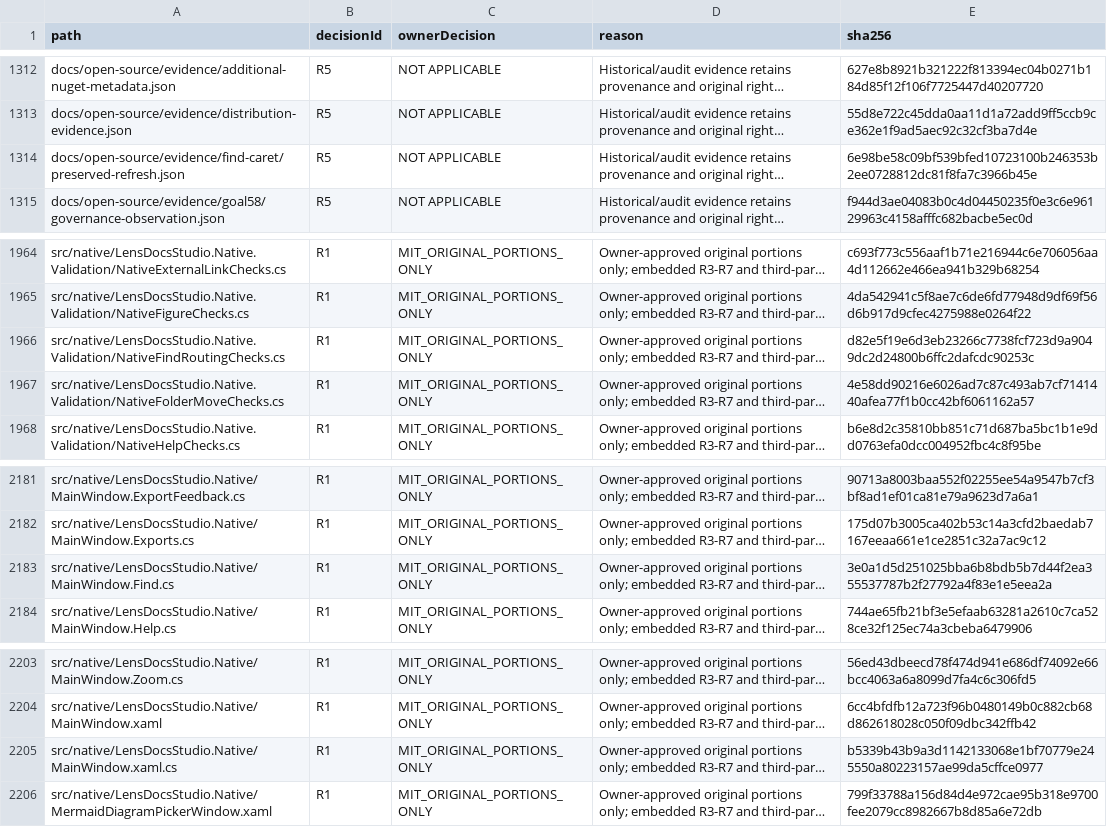
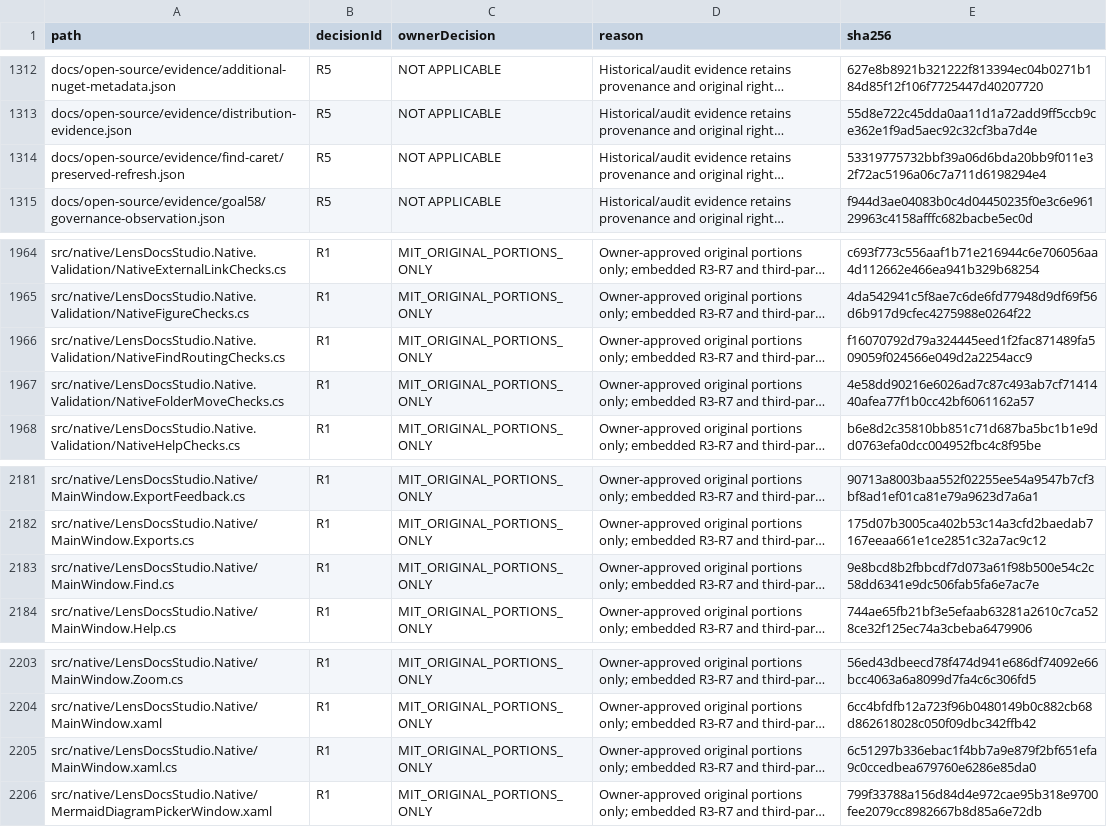
Before and after one commit to DouglasNLima/local-docs-studio, a CSV file: docs/open-source/evidence/goal62/rights-ledger.csv, drawn as a sheet; only a part is shown, gaps mark what is left out; long unchanged cells end in …; the diff names each change by its address in the sheet, - before the commit and + after, or states it on an @@ line.

```diff
--- a/docs/open-source/evidence/goal62/rights-ledger.csv
+++ b/docs/open-source/evidence/goal62/rights-ledger.csv
-E1314 (sha256): 6e98be58c09bf539bfed10723100b246353b2ee0728812dc81f8fa7c3966b45e
+E1314 (sha256): 53319775732bbf39a06d6bda20bb9f011e32f72ac5196a06c7a711d6198294e4
-E1966 (sha256): d82e5f19e6d3eb23266c7738fcf723d9a9049dc2d24800b6ffc2dafcdc90253c
+E1966 (sha256): f16070792d79a324445eed1f2fac871489fa509059f024566e049d2a2254acc9
-E2183 (sha256): 3e0a1d5d251025bba6b8bdb5b7d44f2ea355537787b2f27792a4f83e1e5eea2a
+E2183 (sha256): 9e8bcd8b2fbbcdf7d073a61f98b500e54c2c58dd6341e9dc506fab5fa6e7ac7e
-E2205 (sha256): b5339b43b9a3d1142133068e1bf70779e245550a80223157ae99da5cffce0977
+E2205 (sha256): 6c51297b336ebac1f4bb7a9e879f2bf651efa9c0ccedbea679760e6286e85da0
```
Also changed, not shown: 4 other files.
